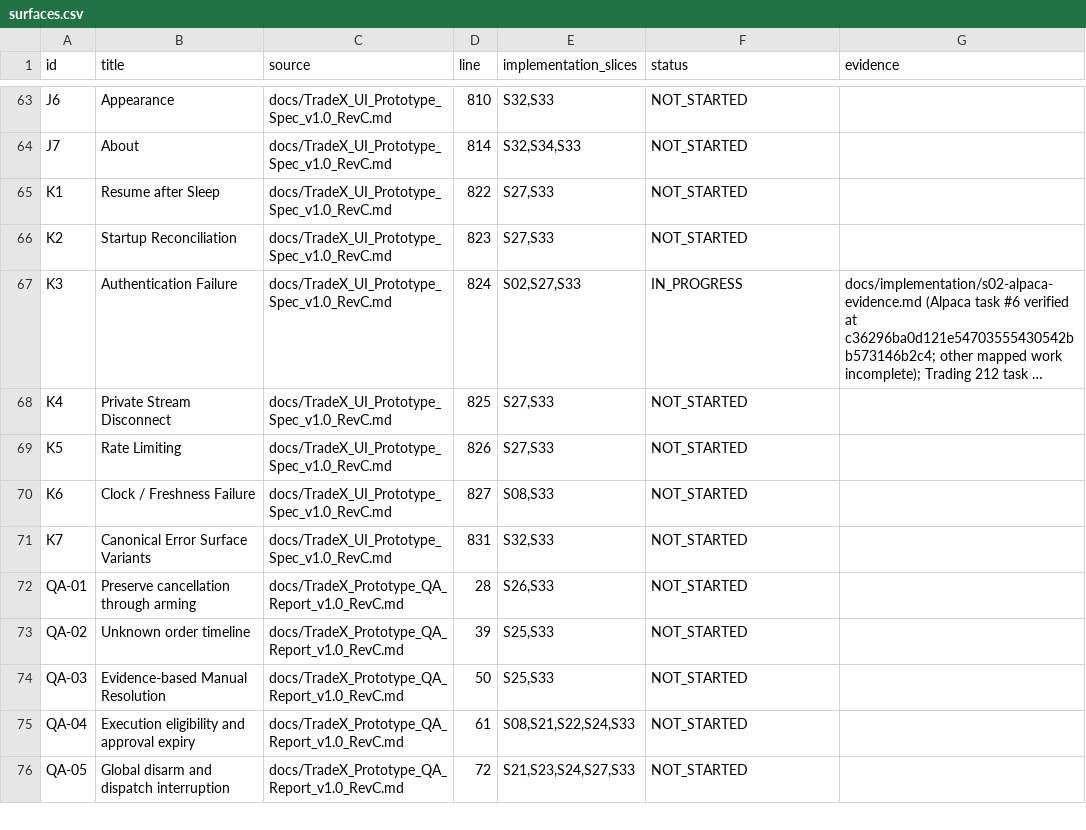
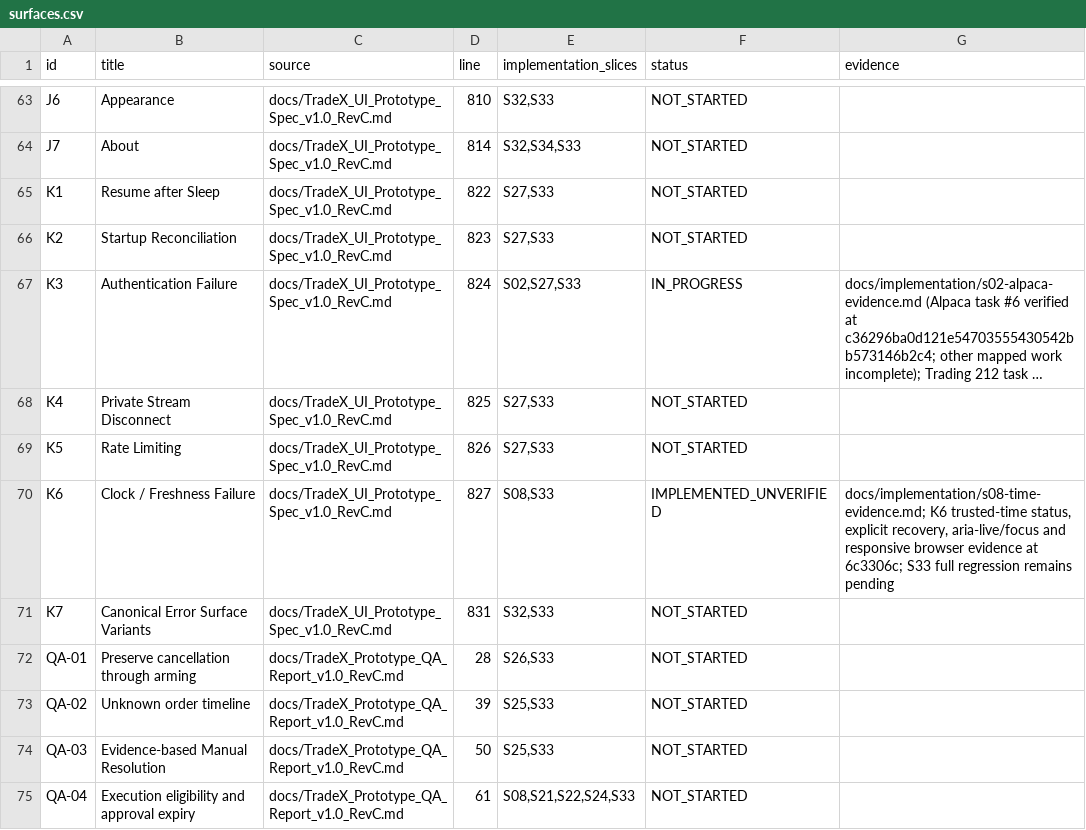
Before and after one commit to kaiqiangh/tradex, a CSV file: docs/implementation/surfaces.csv, drawn as a sheet; only a part is shown, gaps mark what is left out; the shorter side is filled out with more unchanged rows; long unchanged cells end in ….

```diff
--- a/docs/implementation/surfaces.csv
+++ b/docs/implementation/surfaces.csv
@@ -69,3 +69,3 @@ K4,Private Stream Disconnect,docs/TradeX_UI_Prototype_Spec_v1.0_RevC.md,825,"S27
 K5,Rate Limiting,docs/TradeX_UI_Prototype_Spec_v1.0_RevC.md,826,"S27,S33",NOT_STARTED,
-K6,Clock / Freshness Failure,docs/TradeX_UI_Prototype_Spec_v1.0_RevC.md,827,"S08,S33",NOT_STARTED,
+K6,Clock / Freshness Failure,docs/TradeX_UI_Prototype_Spec_v1.0_RevC.md,827,"S08,S33",IMPLEMENTED_UNVERIFIED,"docs/implementation/s08-time-evidence.md; K6 trusted-time status, explicit recovery, aria-live/focus and responsive browser evidence at 6c3306c; S33 full regression remains pending"
 K7,Canonical Error Surface Variants,docs/TradeX_UI_Prototype_Spec_v1.0_RevC.md,831,"S32,S33",NOT_STARTED,
```
Also changed, not shown: docs/implementation/requirements.csv, 1 other file.
